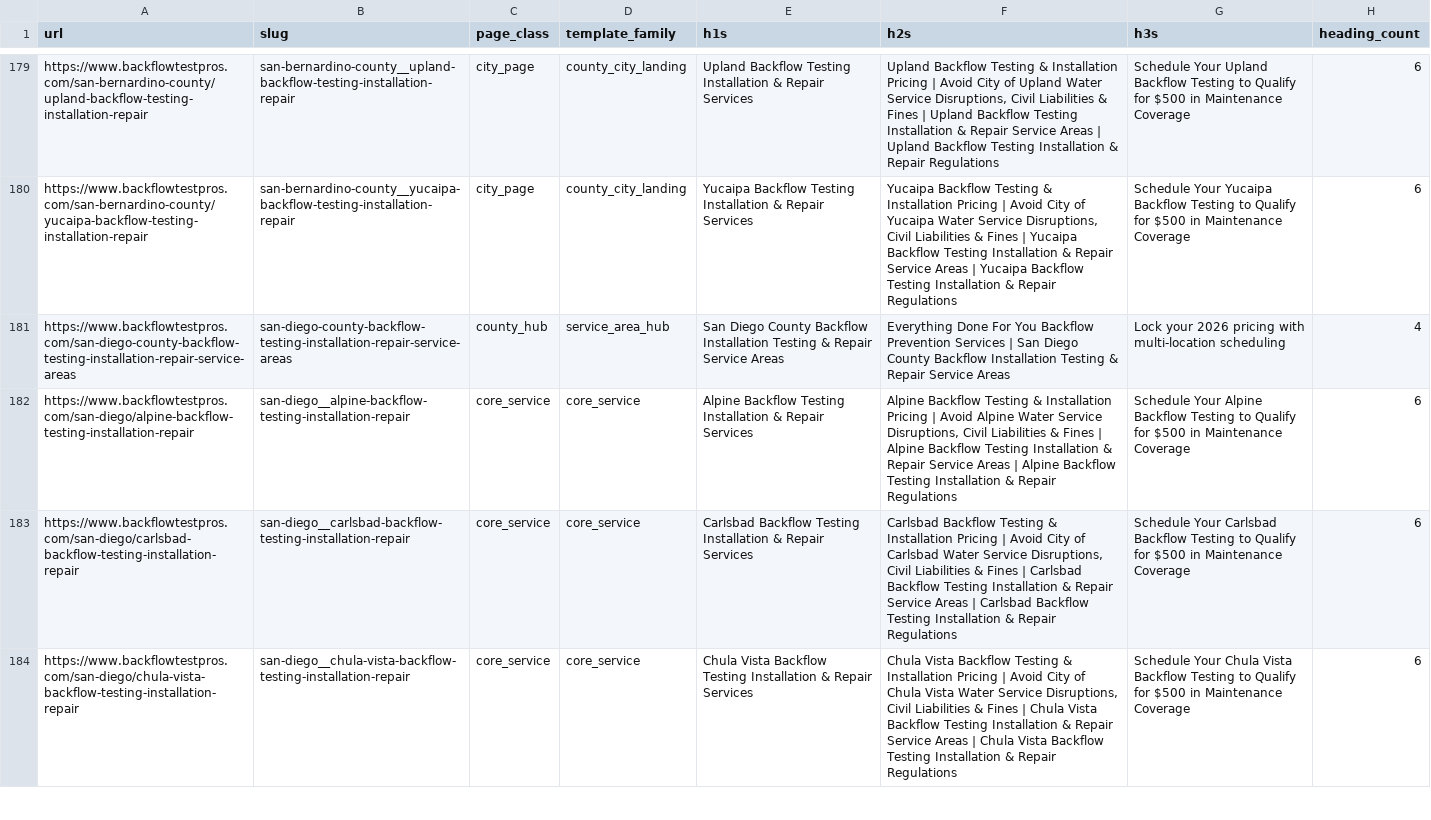
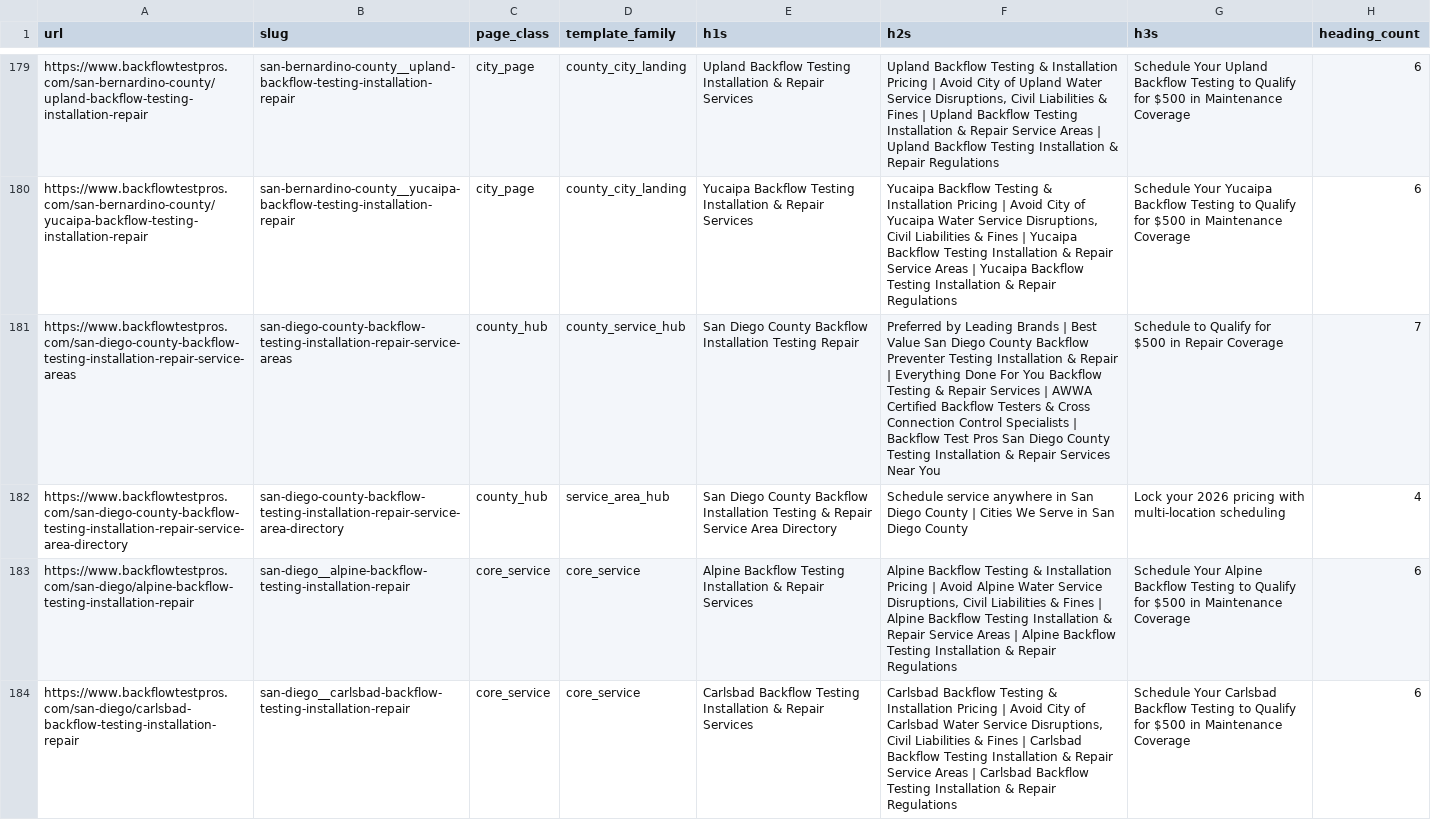
Before and after one commit to tummybutters/bftp, a CSV file: output/backflowtestpros_forensics/page_heading_map.csv, drawn as a sheet; only a part is shown, gaps mark what is left out; the shorter side is filled out with more unchanged rows; the diff names each change by its address in the sheet, - before the commit and + after, or states it on an @@ line.

```diff
--- a/output/backflowtestpros_forensics/page_heading_map.csv
+++ b/output/backflowtestpros_forensics/page_heading_map.csv
-D181 (template_family): service_area_hub
+D181 (template_family): county_service_hub
-E181 (h1s): …Installation Testing & Repair Service Areas
+E181 (h1s): …Installation Testing Repair
-F181 (h2s): Everything Done For You Backflow Prevention Services | San Diego County Backflow Installation Testing & Repair Service Areas
+F181 (h2s): Preferred by Leading Brands | Best Value San Diego County Backflow Preventer Testing Installation & Repair | Everything Done For You Backflow Testing & Repair Services | AWWA Certified Backflow Testers & Cross Connection Control Specialists | Backflow Test Pros San Diego County Testing Installation & Repair Services Near You
-G181 (h3s): Lock your 2026 pricing with multi-location scheduling
+G181 (h3s): Schedule to Qualify for $500 in Repair Coverage
-H181 (heading_count): 4
+H181 (heading_count): 7
+row 182: https://www.backflowtestpros.com/san-diego-county-backflow-testing-installation-repair-service-area-directory | san-diego-county-backflow-testing-installation-repair-service-area-directory | county_hub | service_area_hub | San Diego County Backflow Installation Testing & Repair Service Area Directory | Schedule service anywhere in San Diego County | Cities We Serve in San Diego County | Lock your 2026 pricing with multi-location scheduling | 4
```
Also changed, not shown: site/data/page_heading_map.csv, site/data/url_inventory.csv, 18 other files.
